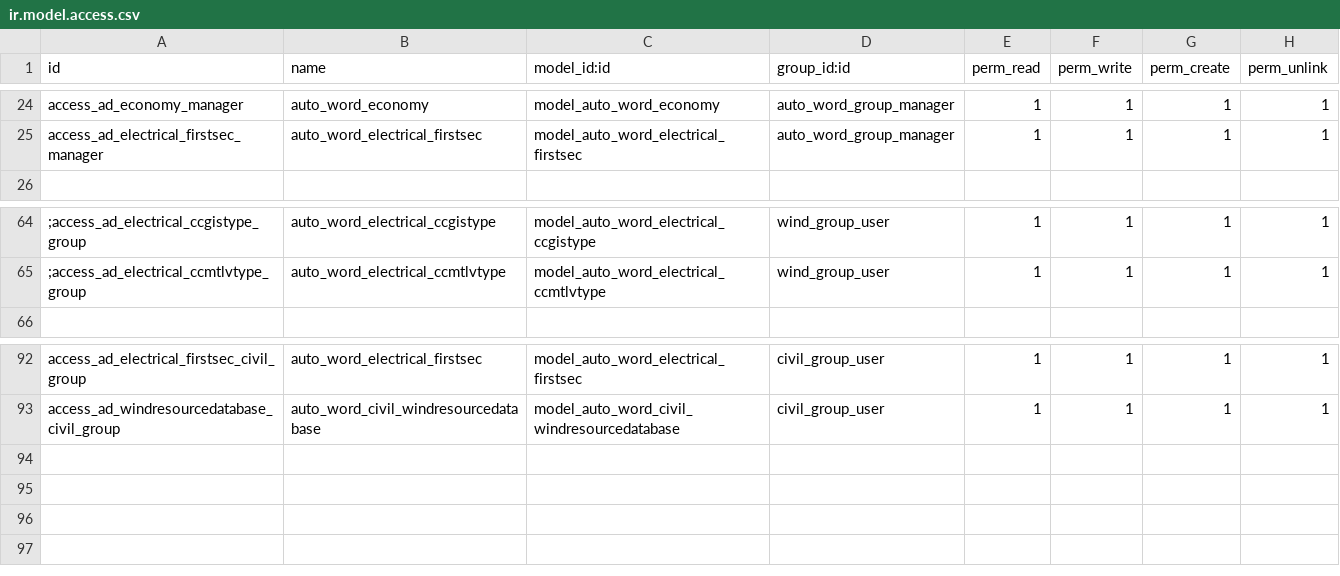
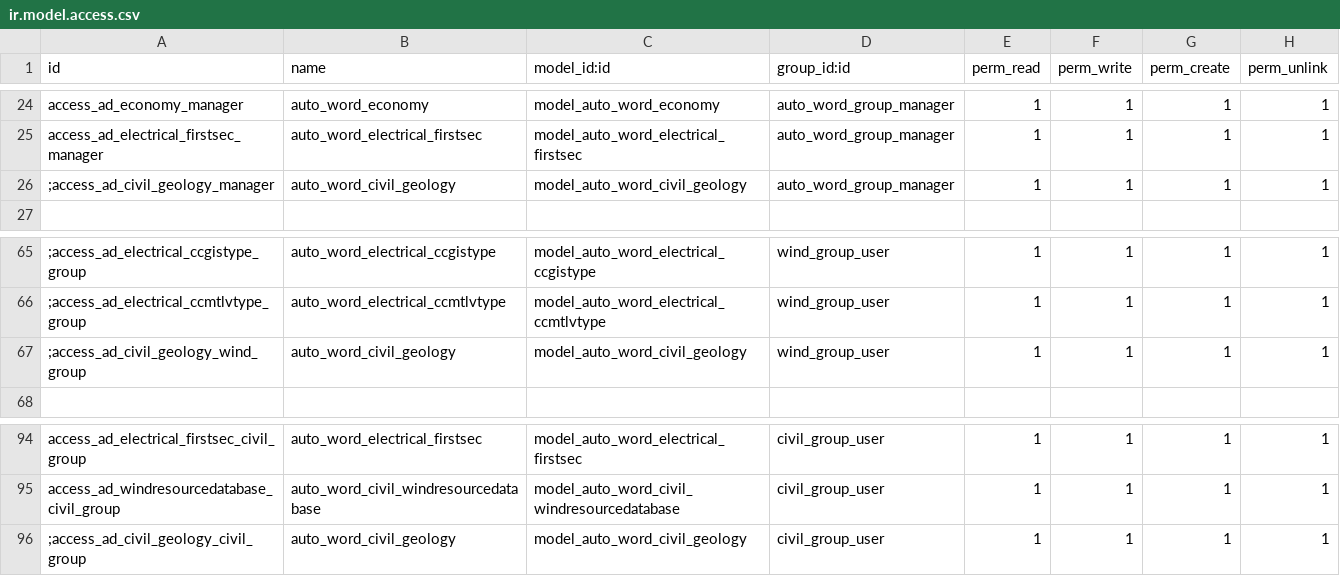
Before and after one commit to jamp78/auto_word, a CSV file: security/ir.model.access.csv, drawn as a sheet; only a part is shown, gaps mark what is left out; the diff names each change by its address in the sheet, - before the commit and + after, or states it on an @@ line.

```diff
--- a/security/ir.model.access.csv
+++ b/security/ir.model.access.csv
+row 26: ;access_ad_civil_geology_manager | auto_word_civil_geology | model_auto_word_civil_geology | auto_word_group_manager | 1 | 1 | 1 | 1
+row 67: ;access_ad_civil_geology_wind_group | auto_word_civil_geology | model_auto_word_civil_geology | wind_group_user | 1 | 1 | 1 | 1
+row 96: ;access_ad_civil_geology_civil_group | auto_word_civil_geology | model_auto_word_civil_geology | civil_group_user | 1 | 1 | 1 | 1
```
Also changed, not shown: 4 other files.
